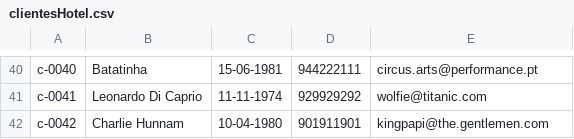
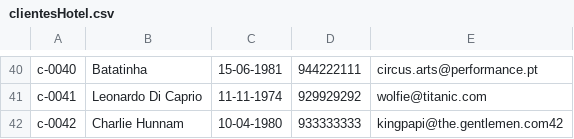
Before and after one commit to joaodias23/soft-dev, a CSV file: FichasPraticas/src/FichaExtra4/FichaPraticaExtraFicheiros/Ex_03 Hotel Temático/clientesHotel.csv, drawn as a sheet; only a part is shown, gaps mark what is left out.

```diff
--- a/FichasPraticas/src/FichaExtra4/FichaPraticaExtraFicheiros/Ex_03 Hotel Temático/clientesHotel.csv
+++ b/FichasPraticas/src/FichaExtra4/FichaPraticaExtraFicheiros/Ex_03 Hotel Temático/clientesHotel.csv
@@ -41,2 +41,2 @@ c-0040;Batatinha;15-06-1981;944222111;circus.arts@performance.pt
 c-0041;Leonardo Di Caprio;11-11-1974;929929292;wolfie@titanic.com
-c-0042;Charlie Hunnam;10-04-1980;901911901;kingpapi@the.gentlemen.com
+c-0042;Charlie Hunnam;10-04-1980;933333333;kingpapi@the.gentlemen.com42
```
Also changed, not shown: 1 other file.
